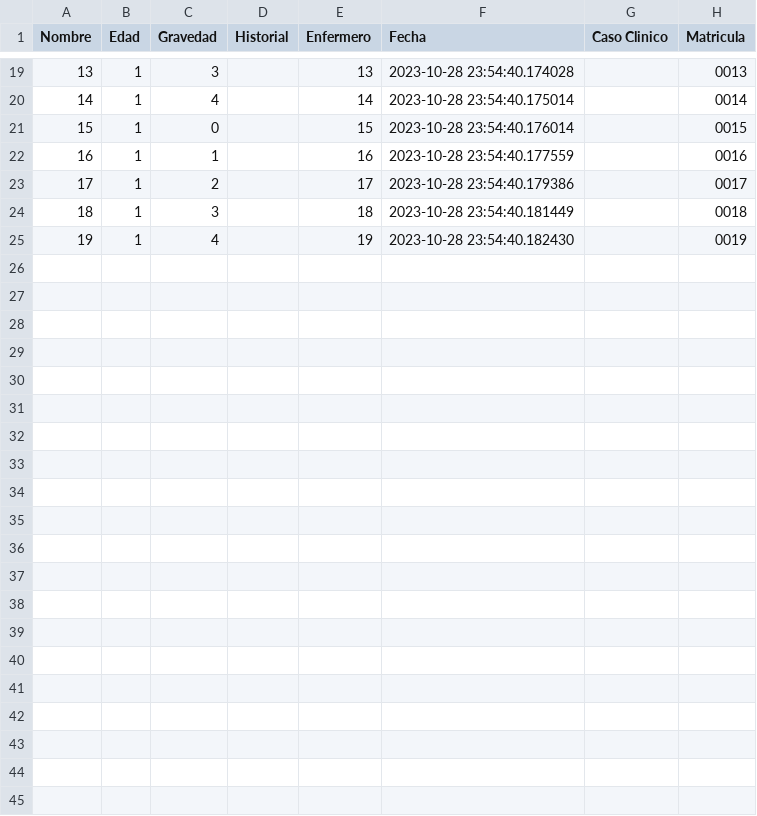
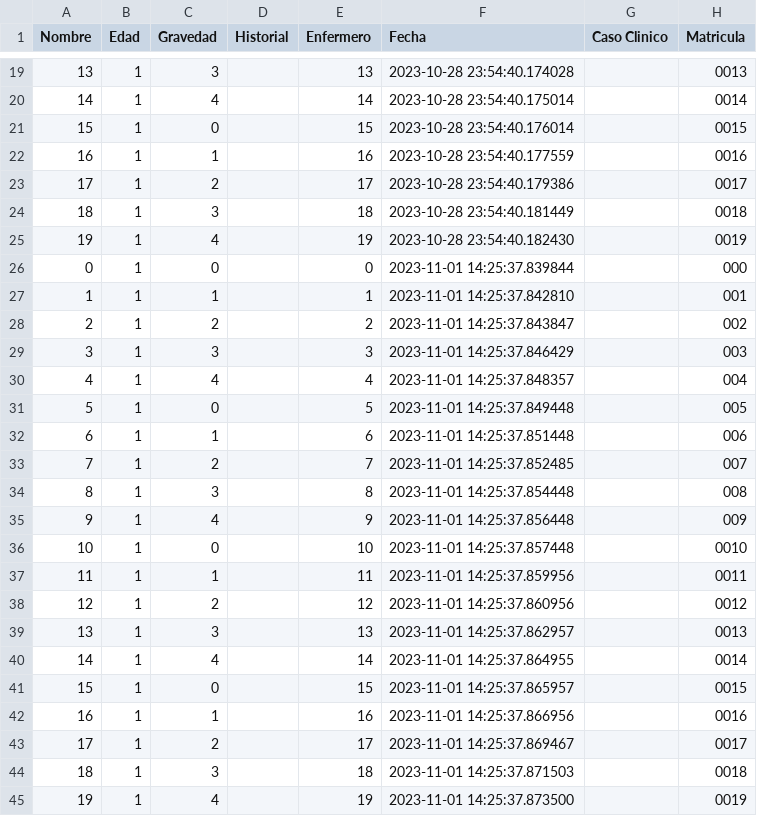
Before and after one commit to Adriellevy/G06_LevyOgando_Triage, a CSV file: lista_pacientes.csv, drawn as a sheet; only a part is shown, gaps mark what is left out; the diff names each change by its address in the sheet, - before the commit and + after, or states it on an @@ line.

```diff
--- a/lista_pacientes.csv
+++ b/lista_pacientes.csv
+row 26: 0 | 1 | 0 |  | 0 | 2023-11-01 14:25:37.839844 |  | 000
+row 27: 1 | 1 | 1 |  | 1 | 2023-11-01 14:25:37.842810 |  | 001
+row 28: 2 | 1 | 2 |  | 2 | 2023-11-01 14:25:37.843847 |  | 002
+row 29: 3 | 1 | 3 |  | 3 | 2023-11-01 14:25:37.846429 |  | 003
+row 30: 4 | 1 | 4 |  | 4 | 2023-11-01 14:25:37.848357 |  | 004
+row 31: 5 | 1 | 0 |  | 5 | 2023-11-01 14:25:37.849448 |  | 005
+row 32: 6 | 1 | 1 |  | 6 | 2023-11-01 14:25:37.851448 |  | 006
+row 33: 7 | 1 | 2 |  | 7 | 2023-11-01 14:25:37.852485 |  | 007
+row 34: 8 | 1 | 3 |  | 8 | 2023-11-01 14:25:37.854448 |  | 008
+row 35: 9 | 1 | 4 |  | 9 | 2023-11-01 14:25:37.856448 |  | 009
+row 36: 10 | 1 | 0 |  | 10 | 2023-11-01 14:25:37.857448 |  | 0010
+row 37: 11 | 1 | 1 |  | 11 | 2023-11-01 14:25:37.859956 |  | 0011
+row 38: 12 | 1 | 2 |  | 12 | 2023-11-01 14:25:37.860956 |  | 0012
+row 39: 13 | 1 | 3 |  | 13 | 2023-11-01 14:25:37.862957 |  | 0013
+row 40: 14 | 1 | 4 |  | 14 | 2023-11-01 14:25:37.864955 |  | 0014
+row 41: 15 | 1 | 0 |  | 15 | 2023-11-01 14:25:37.865957 |  | 0015
+row 42: 16 | 1 | 1 |  | 16 | 2023-11-01 14:25:37.866956 |  | 0016
+row 43: 17 | 1 | 2 |  | 17 | 2023-11-01 14:25:37.869467 |  | 0017
+row 44: 18 | 1 | 3 |  | 18 | 2023-11-01 14:25:37.871503 |  | 0018
+row 45: 19 | 1 | 4 |  | 19 | 2023-11-01 14:25:37.873500 |  | 0019
```
Also changed, not shown: 2 other files.
